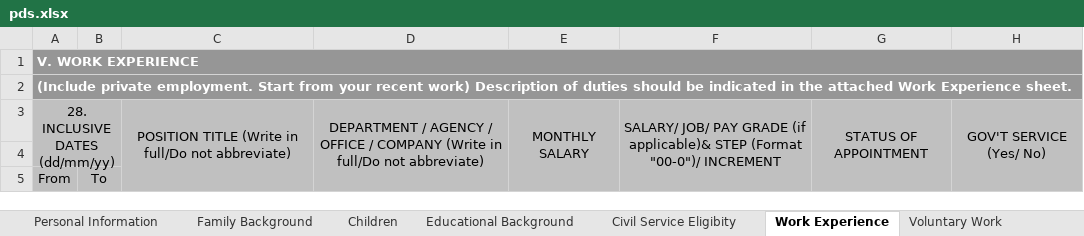
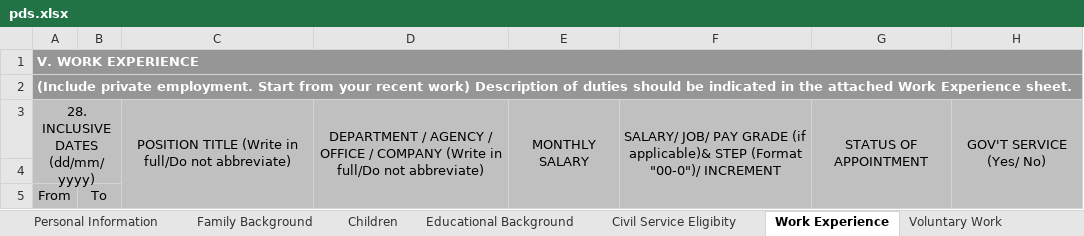
Before and after one commit to jogz44/RSPFrontend, an Excel workbook: public/pds.xlsx, sheet Work Experience, drawn as a sheet; values as stored, in another font and other column widths than the file's, no borders; the diff names each change by its address in the sheet, - before the commit and + after, or states it on an @@ line.

```diff
--- a/public/pds.xlsx (sheet Work Experience)
+++ b/public/pds.xlsx (sheet Work Experience)
-A3: 28. INCLUSIVE DATES (dd/mm/yy)
+A3: 28. INCLUSIVE DATES (dd/mm/yyyy)
```
Also changed, not shown: sheet Civil Service Eligibity, sheet Children, sheet Learning and Development, sheet Voluntary Work, sheet Personal Information, 1 other file.
